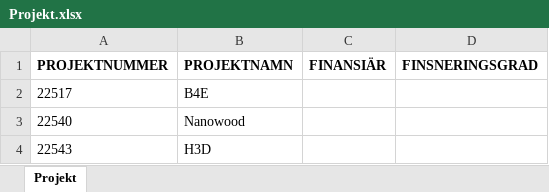
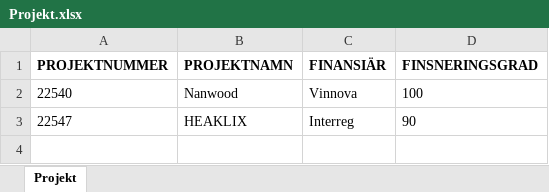
Before and after one commit to frber/iterbokslut, an Excel workbook: Docs/Projekt.xlsx, sheet Projekt, drawn as a sheet; values as stored, in another font and other column widths than the file's, no borders; removed rows and columns are numbered as before the commit, all else as after; the diff names each change by its address in the sheet, - before the commit and + after, or states it on an @@ line.

Commit message:
Update Projekt.xlsx

```diff
--- a/Docs/Projekt.xlsx (sheet Projekt)
+++ b/Docs/Projekt.xlsx (sheet Projekt)
-row 2: 22517 | B4E
-B2 (PROJEKTNAMN): Nanowood
+B2 (PROJEKTNAMN): Nanwood
-C2 (FINANSIÄR): (empty)
+C2 (FINANSIÄR): Vinnova
-D2 (FINSNERINGSGRAD): (empty)
+D2 (FINSNERINGSGRAD): 100
-row 4: 22543 | H3D
+row 3: 22547 | HEAKLIX | Interreg | 90
```
